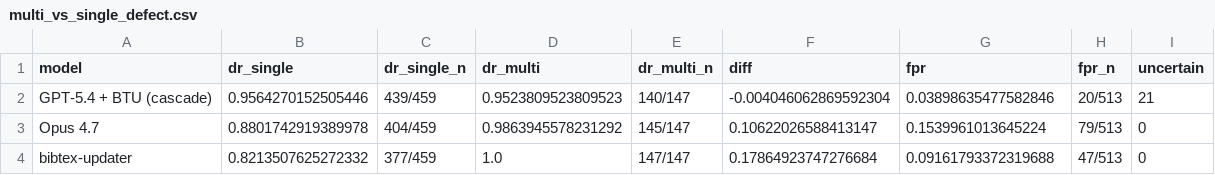
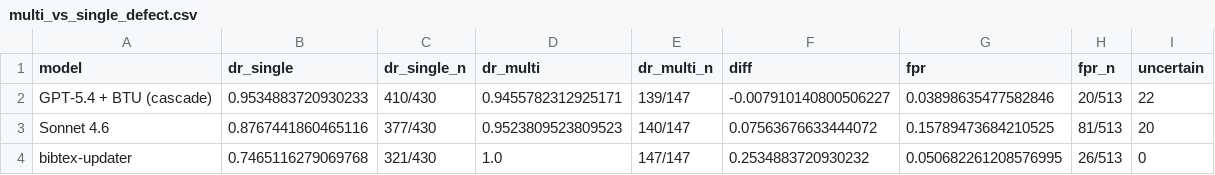
Before and after one commit to rpatrik96/hallmark, a CSV file: tables/multi_vs_single_defect.csv, drawn as a sheet.

```diff
--- a/tables/multi_vs_single_defect.csv
+++ b/tables/multi_vs_single_defect.csv
@@ -1,4 +1,4 @@
 model,dr_single,dr_single_n,dr_multi,dr_multi_n,diff,fpr,fpr_n,uncertain
-GPT-5.4 + BTU (cascade),0.9564270152505446,439/459,0.9523809523809523,140/147,-0.004046062869592304,0.03898635477582846,20/513,21
-Opus 4.7,0.8801742919389978,404/459,0.9863945578231292,145/147,0.10622026588413147,0.1539961013645224,79/513,0
-bibtex-updater,0.8213507625272332,377/459,1.0,147/147,0.17864923747276684,0.09161793372319688,47/513,0
+GPT-5.4 + BTU (cascade),0.9534883720930233,410/430,0.9455782312925171,139/147,-0.007910140800506227,0.03898635477582846,20/513,22
+Sonnet 4.6,0.8767441860465116,377/430,0.9523809523809523,140/147,0.07563676633444072,0.15789473684210525,81/513,20
+bibtex-updater,0.7465116279069768,321/430,1.0,147/147,0.2534883720930232,0.050682261208576995,26/513,0
```
Also changed, not shown: 2 other files.
